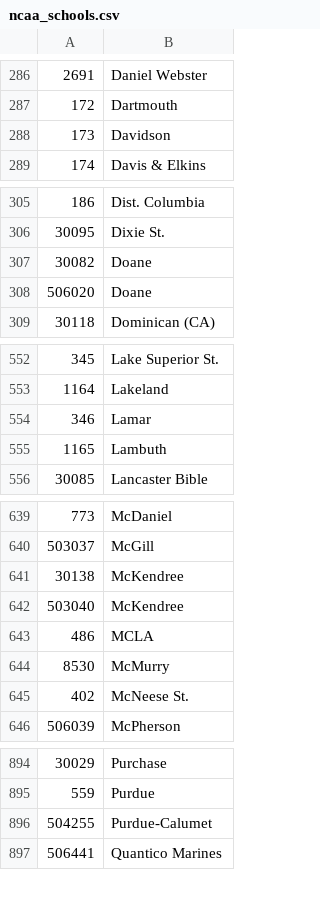
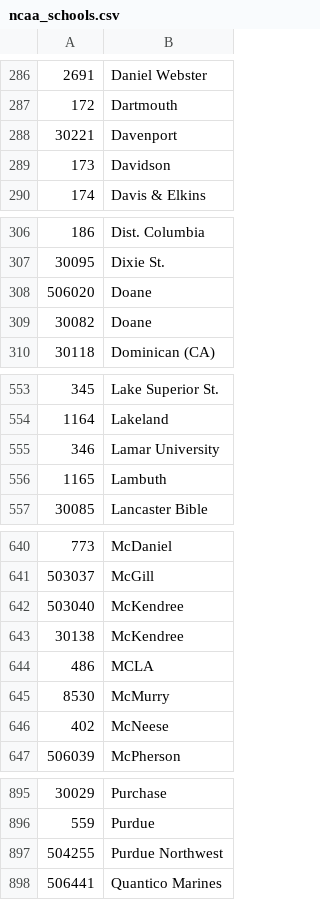
Before and after one commit to octonion/field_hockey, a CSV file: csv/ncaa_schools.csv, drawn as a sheet; only a part is shown, gaps mark what is left out.

Commit message:
NCAA field hockey update.

```diff
--- a/csv/ncaa_schools.csv
+++ b/csv/ncaa_schools.csv
@@ -287,2 +287,3 @@
 172,Dartmouth
+30221,Davenport
 173,Davidson
@@ -306,4 +307,4 @@
 30095,Dixie St.
+506020,Doane
 30082,Doane
-506020,Doane
 30118,Dominican (CA)
@@ -553,3 +554,3 @@
 1164,Lakeland
-346,Lamar
+346,Lamar University
 1165,Lambuth
@@ -640,7 +641,7 @@
 503037,McGill
+503040,McKendree
 30138,McKendree
-503040,McKendree
 486,MCLA
 8530,McMurry
-402,McNeese St.
+402,McNeese
 506039,McPherson
@@ -895,3 +896,3 @@
 559,Purdue
-504255,Purdue-Calumet
+504255,Purdue Northwest
 506441,Quantico Marines
```
Also changed, not shown: csv/ncaa_records_2017.csv, sos/current_ranking.csv, 13 other files.
